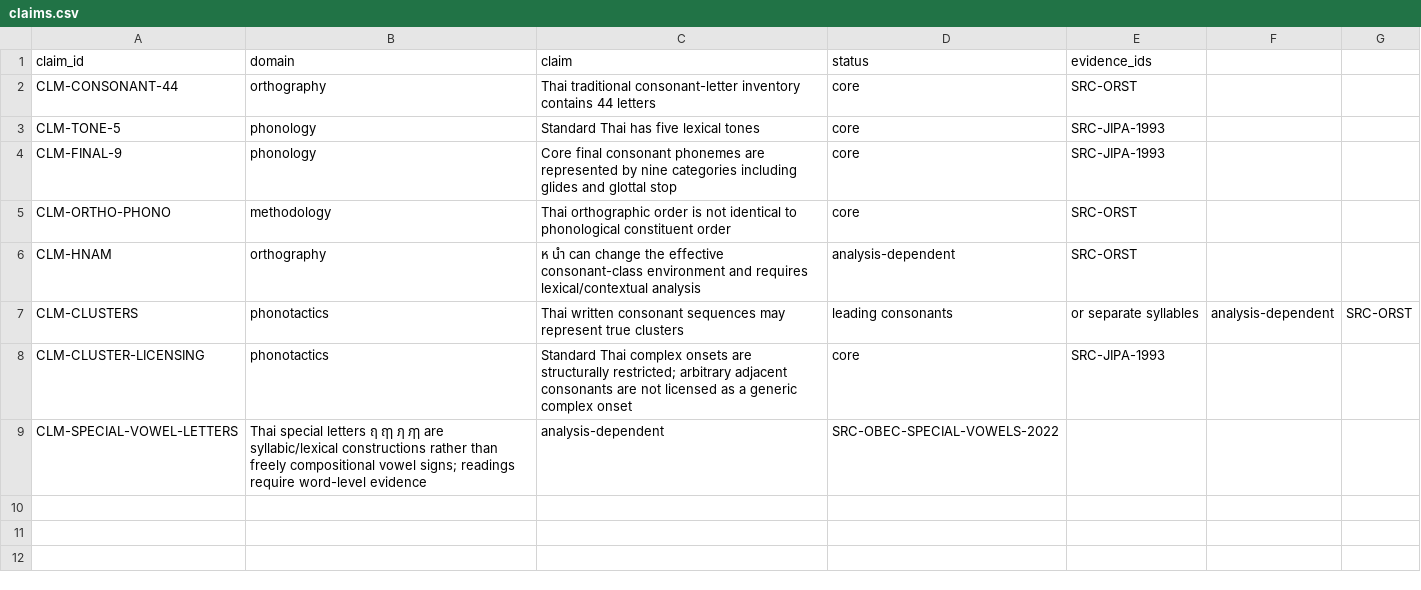
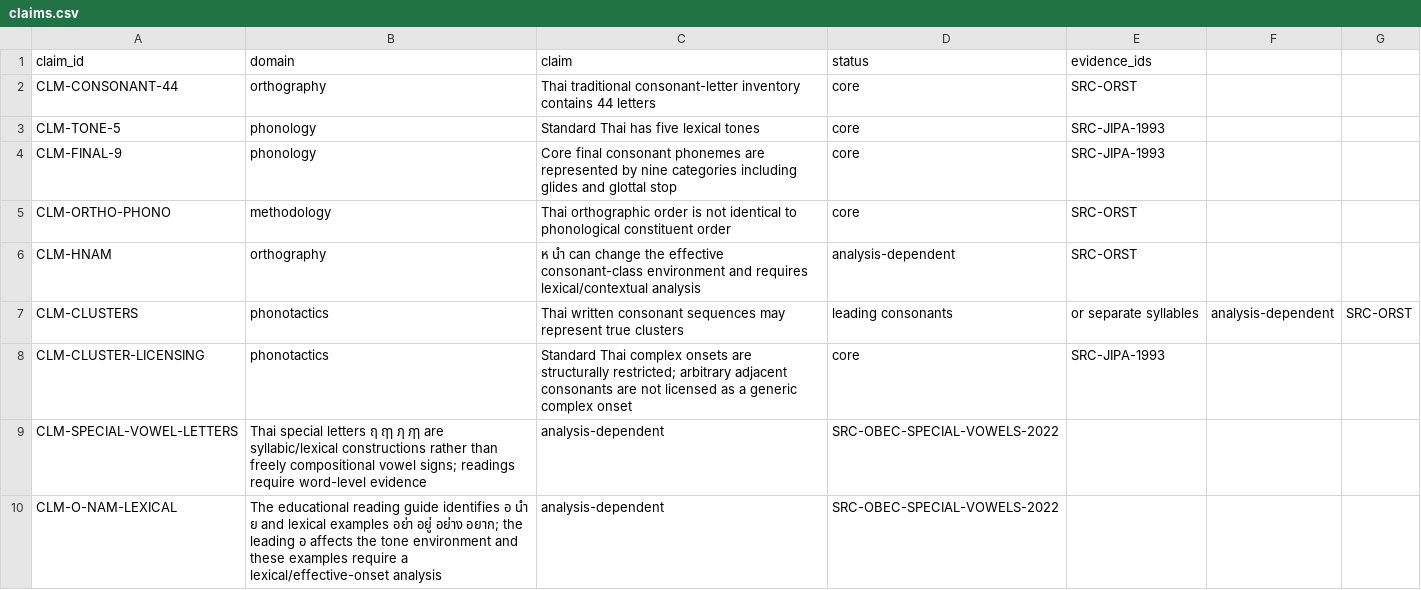
Before and after one commit to ClippyFirst/Thai-Ukrainian-Phonetic-System, a CSV file: data/claims.csv, drawn as a sheet; the diff names each change by its address in the sheet, - before the commit and + after, or states it on an @@ line.

Commit message:
data: record scoped evidence for Thai อ นำ

```diff
--- a/data/claims.csv
+++ b/data/claims.csv
+row 10: CLM-O-NAM-LEXICAL | The educational reading guide identifies อ นำ ย and lexical examples อย่า อยู่ อย่าง อยาก; the leading อ affects the tone environment and these examples require a lexical/effective-onset analysis | analysis-dependent | SRC-OBEC-SPECIAL-VOWELS-2022
```
